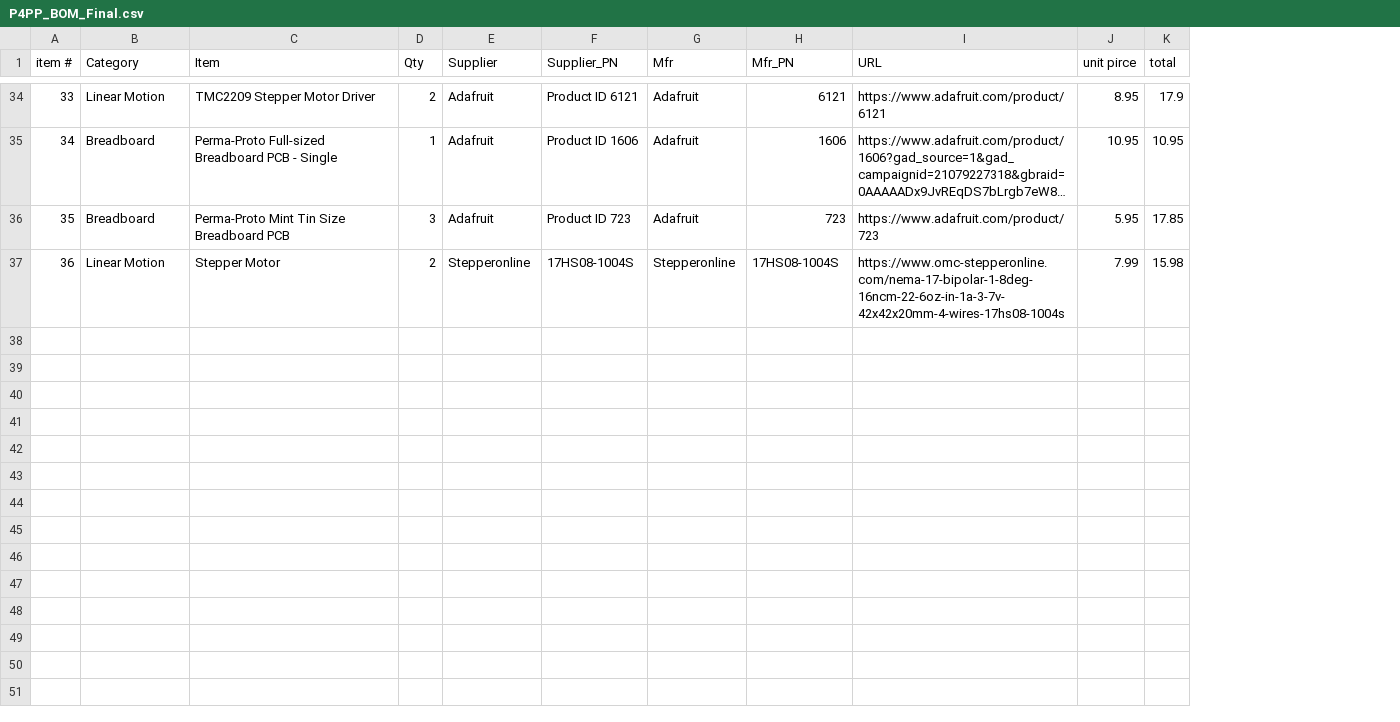
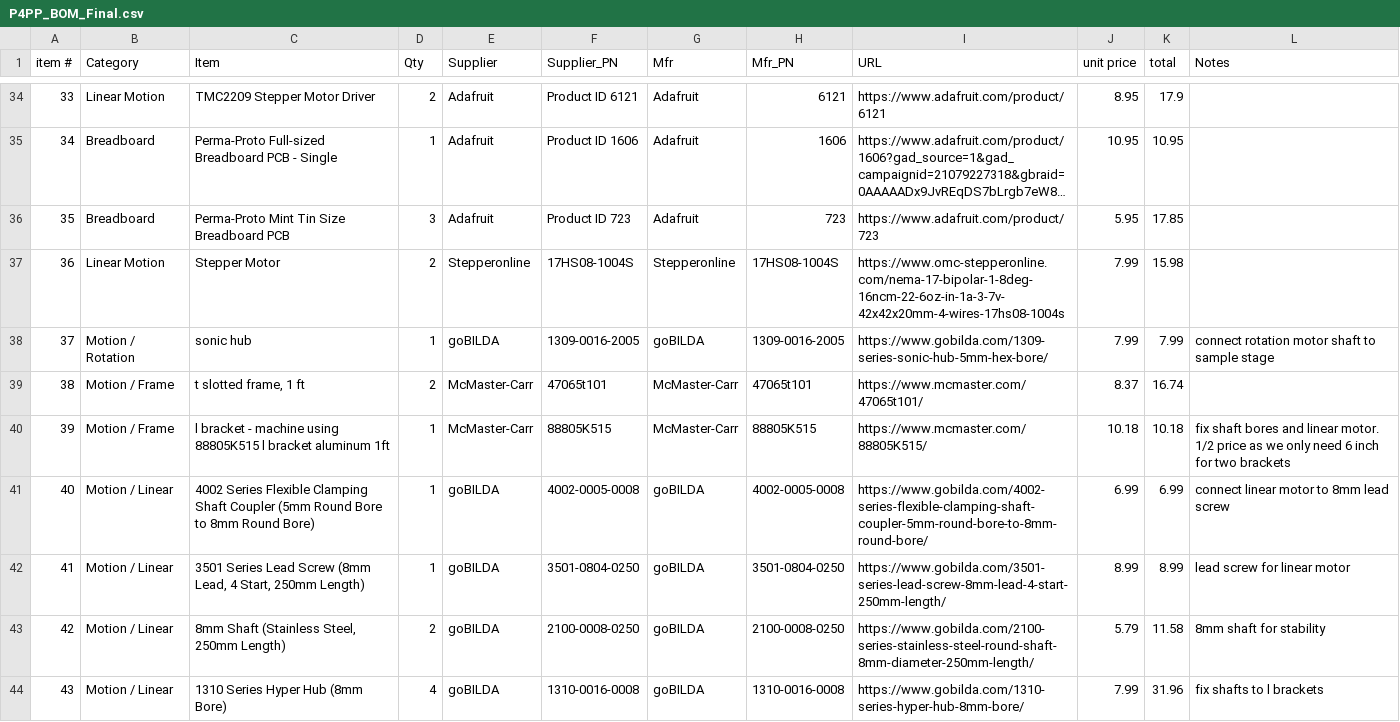
Before and after one commit to changhwang/P4PP, a CSV file: planning/P4PP_BOM_Final.csv, drawn as a sheet; only a part is shown, gaps mark what is left out; long unchanged cells end in …; the diff covers the shown part only; the diff names each change by its address in the sheet, - before the commit and + after, or states it on an @@ line.

```diff
--- a/planning/P4PP_BOM_Final.csv
+++ b/planning/P4PP_BOM_Final.csv
+column L (Notes), empty
-J1: unit pirce
+J1: unit price
+row 38: 37 | Motion / Rotation | sonic hub | 1 | goBILDA | 1309-0016-2005 | goBILDA | 1309-0016-2005 | https://www.gobilda.com/1309-series-sonic-hub-5mm-hex-bore/ | 7.99 | 7.99 | connect rotation motor shaft to sample stage
+row 39: 38 | Motion / Frame | t slotted frame, 1 ft | 2 | McMaster-Carr | 47065t101 | McMaster-Carr | 47065t101 | https://www.mcmaster.com/47065t101/ | 8.37 | 16.74
+row 40: 39 | Motion / Frame | l bracket - machine using 88805K515 l bracket aluminum 1ft | 1 | McMaster-Carr | 88805K515 | McMaster-Carr | 88805K515 | https://www.mcmaster.com/88805K515/ | 10.18 | 10.18 | fix shaft bores and linear motor. 1/2 price as we only need 6 inch for two brackets
+row 41: 40 | Motion / Linear | 4002 Series Flexible Clamping Shaft Coupler (5mm Round Bore to 8mm Round Bore) | 1 | goBILDA | 4002-0005-0008 | goBILDA | 4002-0005-0008 | https://www.gobilda.com/4002-series-flexible-clamping-shaft-coupler-5mm-round-bore-to-8mm-round-bore/ | 6.99 | 6.99 | connect linear motor to 8mm lead screw
+row 42: 41 | Motion / Linear | 3501 Series Lead Screw (8mm Lead, 4 Start, 250mm Length) | 1 | goBILDA | 3501-0804-0250 | goBILDA | 3501-0804-0250 | https://www.gobilda.com/3501-series-lead-screw-8mm-lead-4-start-250mm-length/ | 8.99 | 8.99 | lead screw for linear motor
+row 43: 42 | Motion / Linear | 8mm Shaft (Stainless Steel, 250mm Length) | 2 | goBILDA | 2100-0008-0250 | goBILDA | 2100-0008-0250 | https://www.gobilda.com/2100-series-stainless-steel-round-shaft-8mm-diameter-250mm-length/ | 5.79 | 11.58 | 8mm shaft for stability
+row 44: 43 | Motion / Linear | 1310 Series Hyper Hub (8mm Bore) | 4 | goBILDA | 1310-0016-0008 | goBILDA | 1310-0016-0008 | https://www.gobilda.com/1310-series-hyper-hub-8mm-bore/ | 7.99 | 31.96 | fix shafts to l brackets
```
Also changed, not shown: 7 added rows and 8 edited cells elsewhere in this file, 8 other files.
